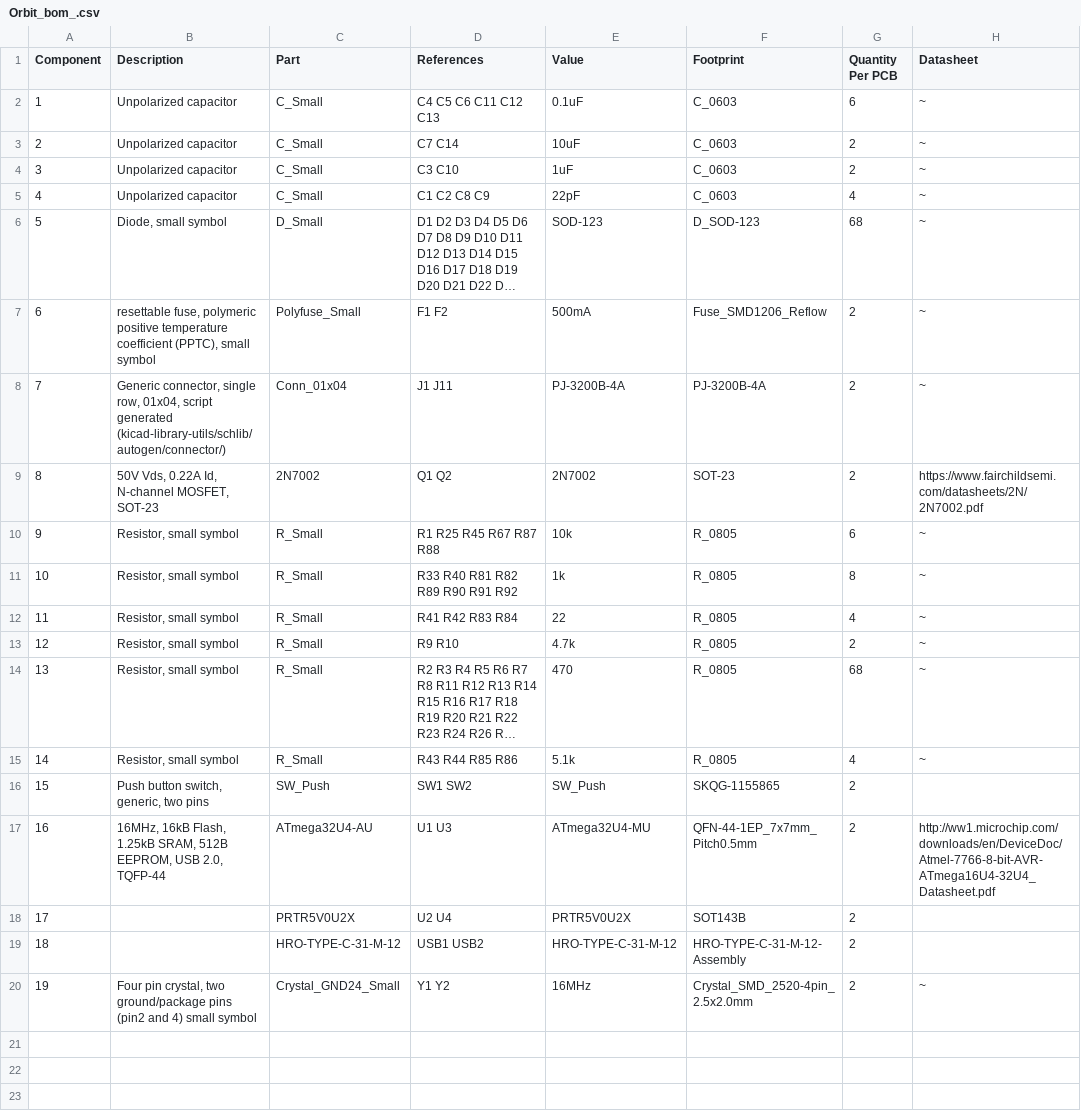
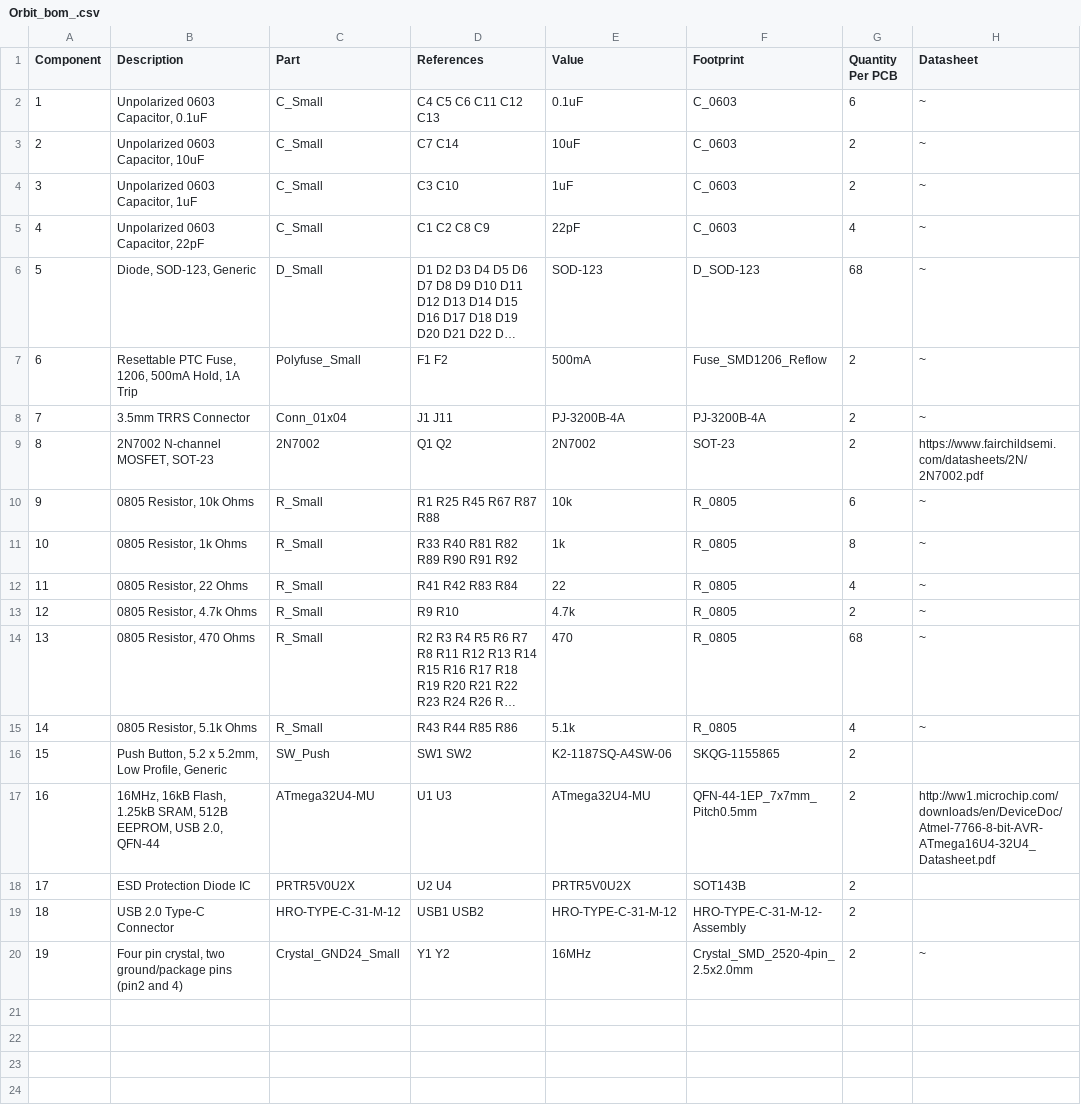
Before and after one commit to spoter368/Orbit, a CSV file: Orbit-PCB/Orbit_bom_.csv, drawn as a sheet; only a part is shown; the shorter side is filled out with more unchanged rows; long unchanged cells end in …; the diff names each change by its address in the sheet, - before the commit and + after, or states it on an @@ line.

```diff
--- a/Orbit-PCB/Orbit_bom_.csv
+++ b/Orbit-PCB/Orbit_bom_.csv
-B2 (Description): Unpolarized capacitor
+B2 (Description): Unpolarized 0603 Capacitor, 0.1uF
-B3 (Description): Unpolarized capacitor
+B3 (Description): Unpolarized 0603 Capacitor, 10uF
-B4 (Description): Unpolarized capacitor
+B4 (Description): Unpolarized 0603 Capacitor, 1uF
-B5 (Description): Unpolarized capacitor
+B5 (Description): Unpolarized 0603 Capacitor, 22pF
-B6 (Description): Diode, small symbol
+B6 (Description): Diode, SOD-123, Generic
-B7 (Description): resettable fuse, polymeric positive temperature coefficient (PPTC), small symbol
+B7 (Description): Resettable PTC Fuse, 1206, 500mA Hold, 1A Trip
-B8 (Description): Generic connector, single row, 01x04, script generated (kicad-library-utils/schlib/autogen/connector/)
+B8 (Description): 3.5mm TRRS Connector
-B9 (Description): 50V Vds, 0.22A Id, N-channel MOSFET, SOT-23
+B9 (Description): 2N7002 N-channel MOSFET, SOT-23
-B10 (Description): Resistor, small symbol
+B10 (Description): 0805 Resistor, 10k Ohms
-B11 (Description): Resistor, small symbol
+B11 (Description): 0805 Resistor, 1k Ohms
-B12 (Description): Resistor, small symbol
+B12 (Description): 0805 Resistor, 22 Ohms
-B13 (Description): Resistor, small symbol
+B13 (Description): 0805 Resistor, 4.7k Ohms
-B14 (Description): Resistor, small symbol
+B14 (Description): 0805 Resistor, 470 Ohms
-B15 (Description): Resistor, small symbol
+B15 (Description): 0805 Resistor, 5.1k Ohms
-B16 (Description): Push button switch, generic, two pins
+B16 (Description): Push Button, 5.2 x 5.2mm, Low Profile, Generic
-E16 (Value): SW_Push
+E16 (Value): K2-1187SQ-A4SW-06
-B17 (Description): …USB 2.0, TQFP-44
+B17 (Description): …USB 2.0, QFN-44
-C17 (Part): ATmega32U4-AU
+C17 (Part): ATmega32U4-MU
-B18 (Description): (empty)
+B18 (Description): ESD Protection Diode IC
-B19 (Description): (empty)
+B19 (Description): USB 2.0 Type-C Connector
-B20 (Description): …and 4) small symbol
+B20 (Description): …and 4)
```
Also changed, not shown: 2 other files.
